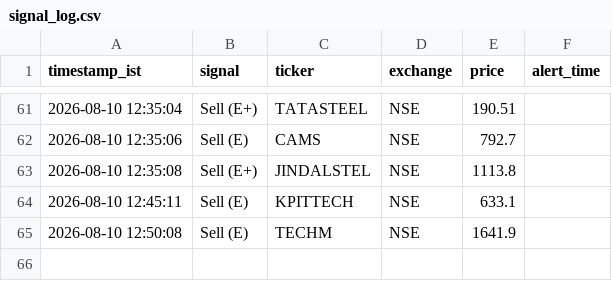
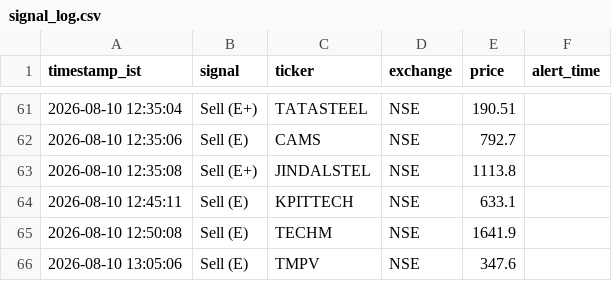
Before and after one commit to sisir6685/nse-alert-bot, a CSV file: loken_relay/signal_log.csv, drawn as a sheet; only a part is shown, gaps mark what is left out; the diff names each change by its address in the sheet, - before the commit and + after, or states it on an @@ line.

Commit message:
Log signal: Sell (E) TMPV [skip ci]

```diff
--- a/loken_relay/signal_log.csv
+++ b/loken_relay/signal_log.csv
+row 66: 2026-08-10 13:05:06 | Sell (E) | TMPV | NSE | 347.6
```
